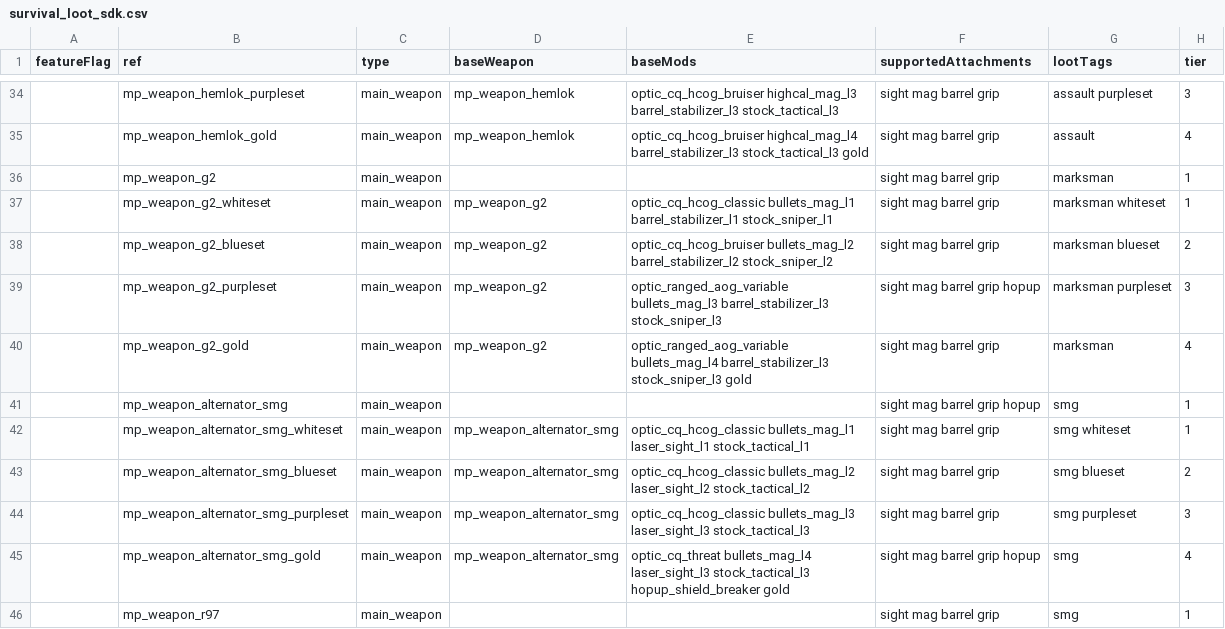
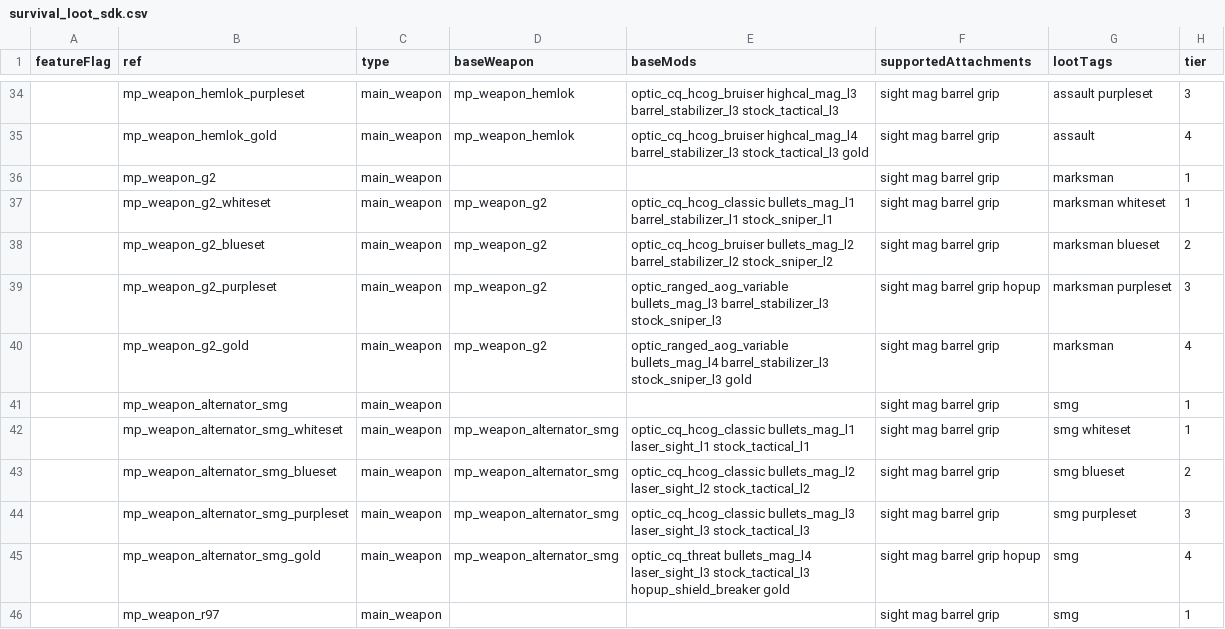
Before and after one commit to kralrindo/R5Reloaded-AssetRpaks, a CSV file: sdk_depot/assets_sdk/datatable/survival_loot_sdk.csv, drawn as a sheet; only a part is shown, gaps mark what is left out; the diff names each change by its address in the sheet, - before the commit and + after, or states it on an @@ line.

```diff
--- a/sdk_depot/assets_sdk/datatable/survival_loot_sdk.csv
+++ b/sdk_depot/assets_sdk/datatable/survival_loot_sdk.csv
-F41 (supportedAttachments): sight mag barrel grip hopup
+F41 (supportedAttachments): sight mag barrel grip
```
Also changed, not shown: sdk_depot/assets_sdk/datatable/survival_loot_sdk_firingrange.csv.
